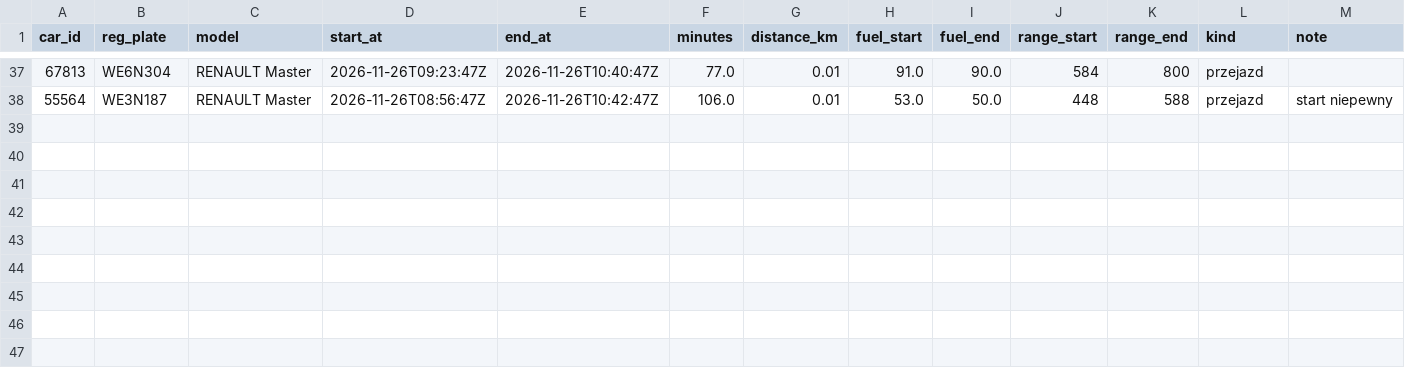
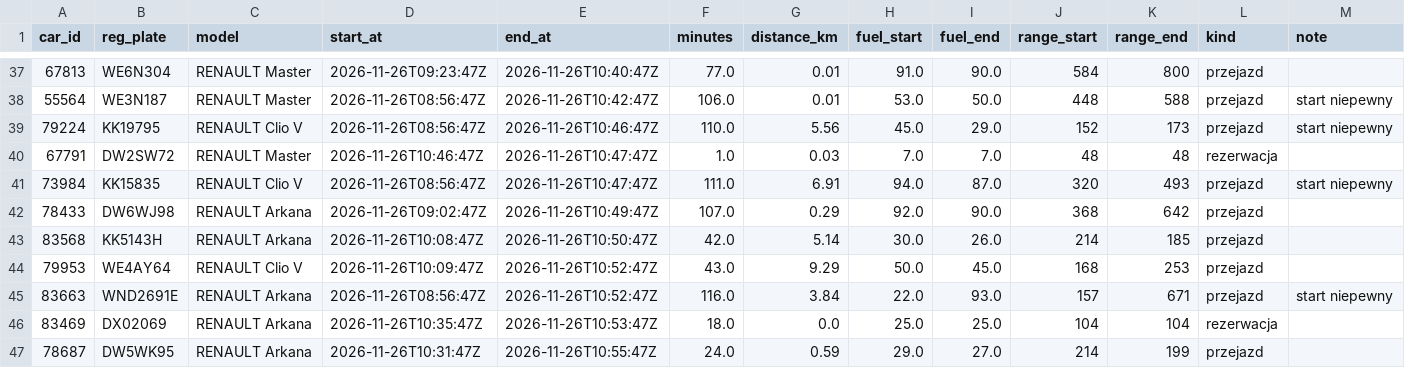
Before and after one commit to szymonslazak-rgb/traficar-warszawa, a CSV file: data/trips/2026-11-26.csv, drawn as a sheet; only a part is shown, gaps mark what is left out.

```diff
--- a/data/trips/2026-11-26.csv
+++ b/data/trips/2026-11-26.csv
@@ -38 +38,10 @@ car_id,reg_plate,model,start_at,end_at,minutes,distance_km,fuel_start,fuel_end,r
 55564,WE3N187,RENAULT Master,2026-11-26T08:56:47Z,2026-11-26T10:42:47Z,106.0,0.01,53.0,50.0,448,588,przejazd,start niepewny
+79224,KK19795,RENAULT Clio V,2026-11-26T08:56:47Z,2026-11-26T10:46:47Z,110.0,5.56,45.0,29.0,152,173,przejazd,start niepewny
+67791,DW2SW72,RENAULT Master,2026-11-26T10:46:47Z,2026-11-26T10:47:47Z,1.0,0.03,7.0,7.0,48,48,rezerwacja,
+73984,KK15835,RENAULT Clio V,2026-11-26T08:56:47Z,2026-11-26T10:47:47Z,111.0,6.91,94.0,87.0,320,493,przejazd,start niepewny
+78433,DW6WJ98,RENAULT Arkana,2026-11-26T09:02:47Z,2026-11-26T10:49:47Z,107.0,0.29,92.0,90.0,368,642,przejazd,
+83568,KK5143H,RENAULT Arkana,2026-11-26T10:08:47Z,2026-11-26T10:50:47Z,42.0,5.14,30.0,26.0,214,185,przejazd,
+79953,WE4AY64,RENAULT Clio V,2026-11-26T10:09:47Z,2026-11-26T10:52:47Z,43.0,9.29,50.0,45.0,168,253,przejazd,
+83663,WND2691E,RENAULT Arkana,2026-11-26T08:56:47Z,2026-11-26T10:52:47Z,116.0,3.84,22.0,93.0,157,671,przejazd,start niepewny
+83469,DX02069,RENAULT Arkana,2026-11-26T10:35:47Z,2026-11-26T10:53:47Z,18.0,0.0,25.0,25.0,104,104,rezerwacja,
+78687,DW5WK95,RENAULT Arkana,2026-11-26T10:31:47Z,2026-11-26T10:55:47Z,24.0,0.59,29.0,27.0,214,199,przejazd,
```
Also changed, not shown: data/reads/2026-11-26.csv, data/trips/2026-11-25.csv, 4 other files.
